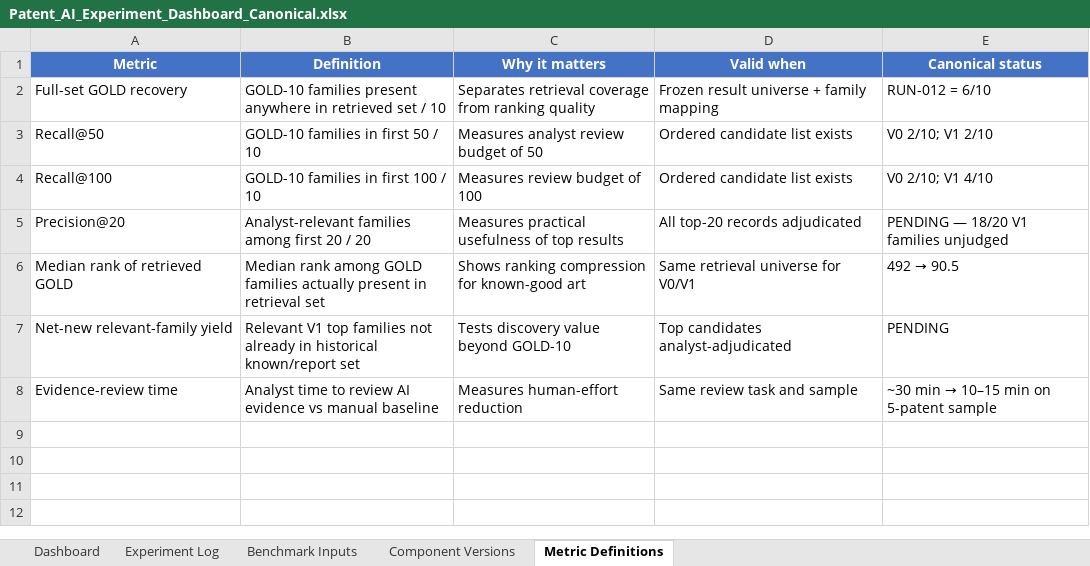
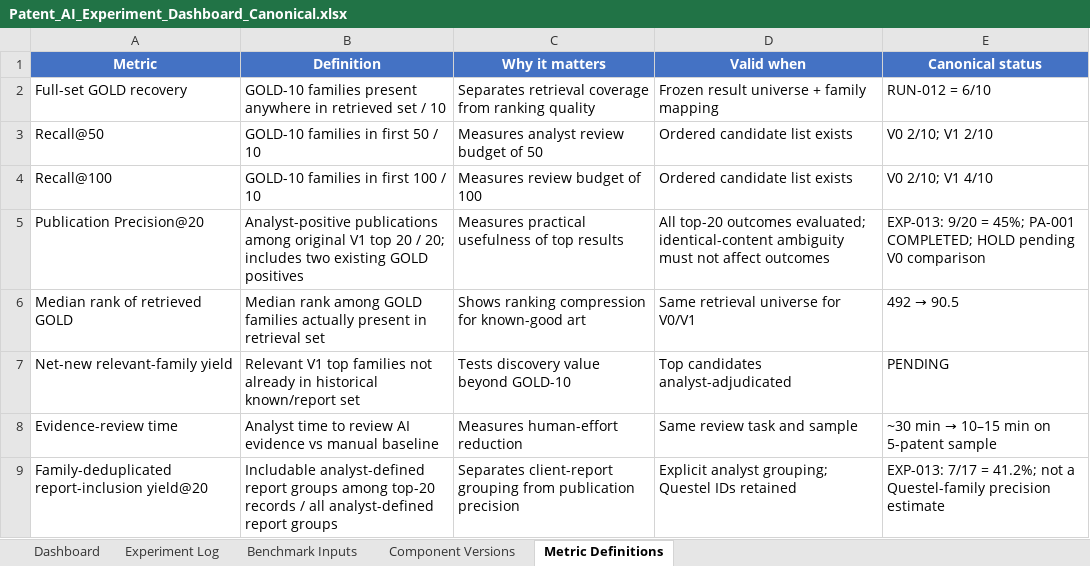
Before and after one commit to shifiamittal/patent-ai-experiments, an Excel workbook: Patent_AI_Experiment_Dashboard_Canonical.xlsx, sheet Metric Definitions, drawn as a sheet; values as stored, in another font and other column widths than the file's, no borders; table styles not drawn; removed rows and columns are numbered as before the commit, all else as after; the diff names each change by its address in the sheet, - before the commit and + after, or states it on an @@ line.

```diff
--- a/Patent_AI_Experiment_Dashboard_Canonical.xlsx (sheet Metric Definitions)
+++ b/Patent_AI_Experiment_Dashboard_Canonical.xlsx (sheet Metric Definitions)
-row 5: Precision@20 | Analyst-relevant families among first 20 / 20 | Measures practical usefulness of top results | All top-20 records adjudicated | PENDING — 18/20 V1 families unjudged
+row 5: Publication Precision@20 | Analyst-positive publications among original V1 top 20 / 20; includes two existing GOLD positives | Measures practical usefulness of top results | All top-20 outcomes evaluated; identical-content ambiguity must not affect outcomes | EXP-013: 9/20 = 45%; PA-001 COMPLETED; HOLD pending V0 comparison
+row 9: Family-deduplicated report-inclusion yield@20 | Includable analyst-defined report groups among top-20 records / all analyst-defined report groups | Separates client-report grouping from publication precision | Explicit analyst grouping; Questel IDs retained | EXP-013: 7/17 = 41.2%; not a Questel-family precision estimate
```
Also changed, not shown: sheet Dashboard, sheet Benchmark Inputs, sheet Experiment Log, sheet Component Versions, 22 other files.
